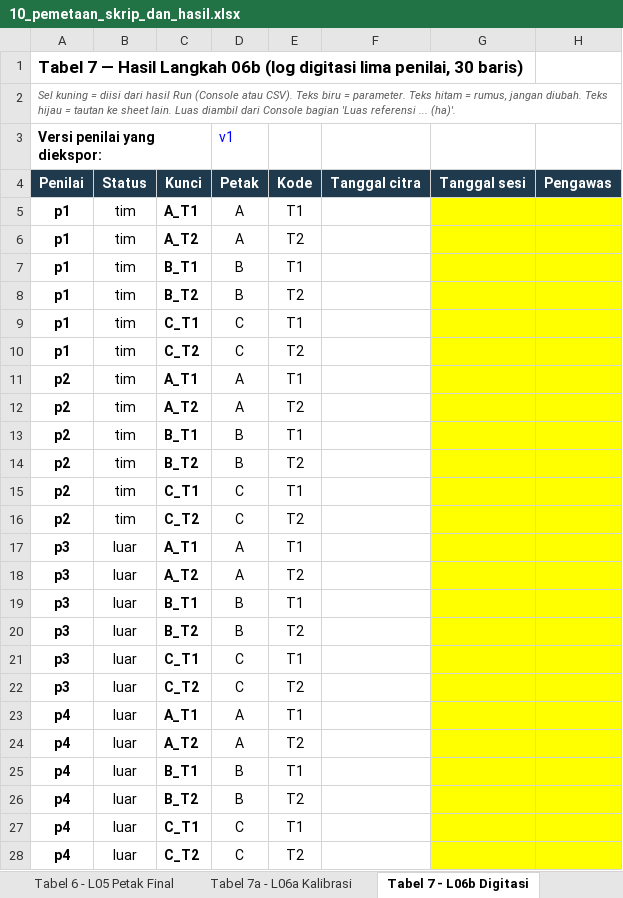
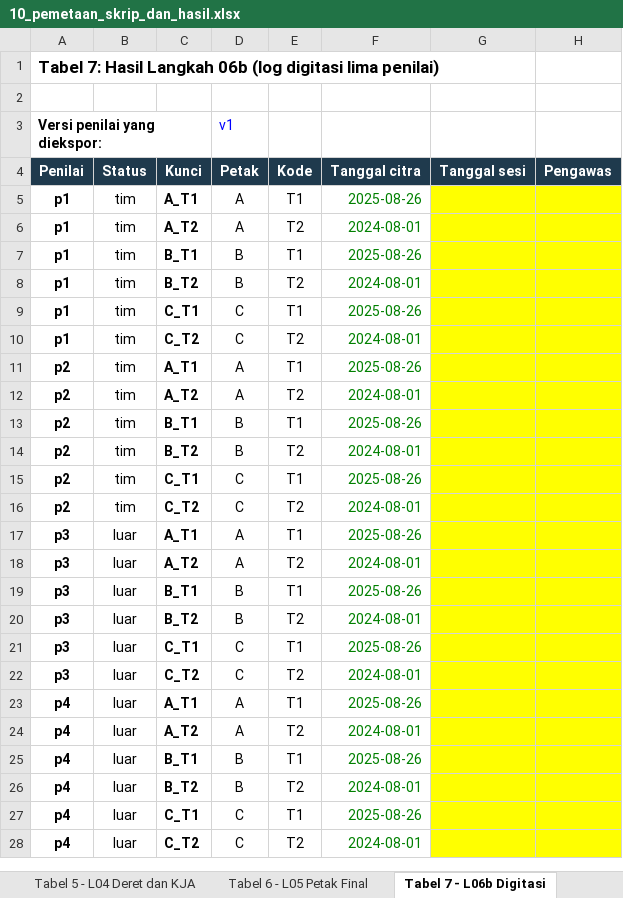
Before and after one commit to praditamaaa/saguling-water-classification, an Excel workbook: docs/10_pemetaan_skrip_dan_hasil.xlsx, sheet Tabel 7 - L06b Digitasi, drawn as a sheet; only a part is shown; values as stored, in another font and other column widths than the file's, no borders; the diff covers the shown part only; the diff names each change by its address in the sheet, - before the commit and + after, or states it on an @@ line.

```diff
--- a/docs/10_pemetaan_skrip_dan_hasil.xlsx (sheet Tabel 7 - L06b Digitasi)
+++ b/docs/10_pemetaan_skrip_dan_hasil.xlsx (sheet Tabel 7 - L06b Digitasi)
-sheet tab: Tabel 7a - L06a Kalibrasi
-A1 (Penilai): Tabel 7 — Hasil Langkah 06b (log digitasi lima penilai, 30 baris)
+A1 (Penilai): Tabel 7: Hasil Langkah 06b (log digitasi lima penilai)
-A2 (Penilai): Sel kuning = diisi dari hasil Run (Console atau CSV). Teks biru = parameter. Teks hitam = rumus, jangan diubah. Teks hijau = tautan ke sheet lain. Luas diambil dari Console bagian 'Luas referensi ... (ha)'.
+A2 (Penilai): (empty)
-F5 (Tanggal citra): (empty)
+F5 (Tanggal citra): 2025-08-26
-F6 (Tanggal citra): (empty)
+F6 (Tanggal citra): 2024-08-01
-F7 (Tanggal citra): (empty)
+F7 (Tanggal citra): 2025-08-26
-F8 (Tanggal citra): (empty)
+F8 (Tanggal citra): 2024-08-01
-F9 (Tanggal citra): (empty)
+F9 (Tanggal citra): 2025-08-26
-F10 (Tanggal citra): (empty)
+F10 (Tanggal citra): 2024-08-01
-F11 (Tanggal citra): (empty)
+F11 (Tanggal citra): 2025-08-26
-F12 (Tanggal citra): (empty)
+F12 (Tanggal citra): 2024-08-01
-F13 (Tanggal citra): (empty)
+F13 (Tanggal citra): 2025-08-26
-F14 (Tanggal citra): (empty)
+F14 (Tanggal citra): 2024-08-01
-F15 (Tanggal citra): (empty)
+F15 (Tanggal citra): 2025-08-26
-F16 (Tanggal citra): (empty)
+F16 (Tanggal citra): 2024-08-01
-F17 (Tanggal citra): (empty)
+F17 (Tanggal citra): 2025-08-26
-F18 (Tanggal citra): (empty)
+F18 (Tanggal citra): 2024-08-01
-F19 (Tanggal citra): (empty)
+F19 (Tanggal citra): 2025-08-26
-F20 (Tanggal citra): (empty)
+F20 (Tanggal citra): 2024-08-01
-F21 (Tanggal citra): (empty)
+F21 (Tanggal citra): 2025-08-26
-F22 (Tanggal citra): (empty)
+F22 (Tanggal citra): 2024-08-01
-F23 (Tanggal citra): (empty)
+F23 (Tanggal citra): 2025-08-26
-F24 (Tanggal citra): (empty)
+F24 (Tanggal citra): 2024-08-01
-F25 (Tanggal citra): (empty)
+F25 (Tanggal citra): 2025-08-26
-F26 (Tanggal citra): (empty)
+F26 (Tanggal citra): 2024-08-01
-F27 (Tanggal citra): (empty)
+F27 (Tanggal citra): 2025-08-26
-F28 (Tanggal citra): (empty)
+F28 (Tanggal citra): 2024-08-01
```
Also changed, not shown: 6 edited cells elsewhere in this sheet, sheet Tabel 2 - L01 Eksplorasi, sheet Tabel 11 - L08 Evaluasi, sheet Tabel 3 - L02 Waduk Penuh, sheet Tabel 4 - L03 Cek Petak, sheet Tabel 13 - Riwayat Versi, sheet Tabel 6 - L05 Petak Final, 7 more sheets, 3 other files.
